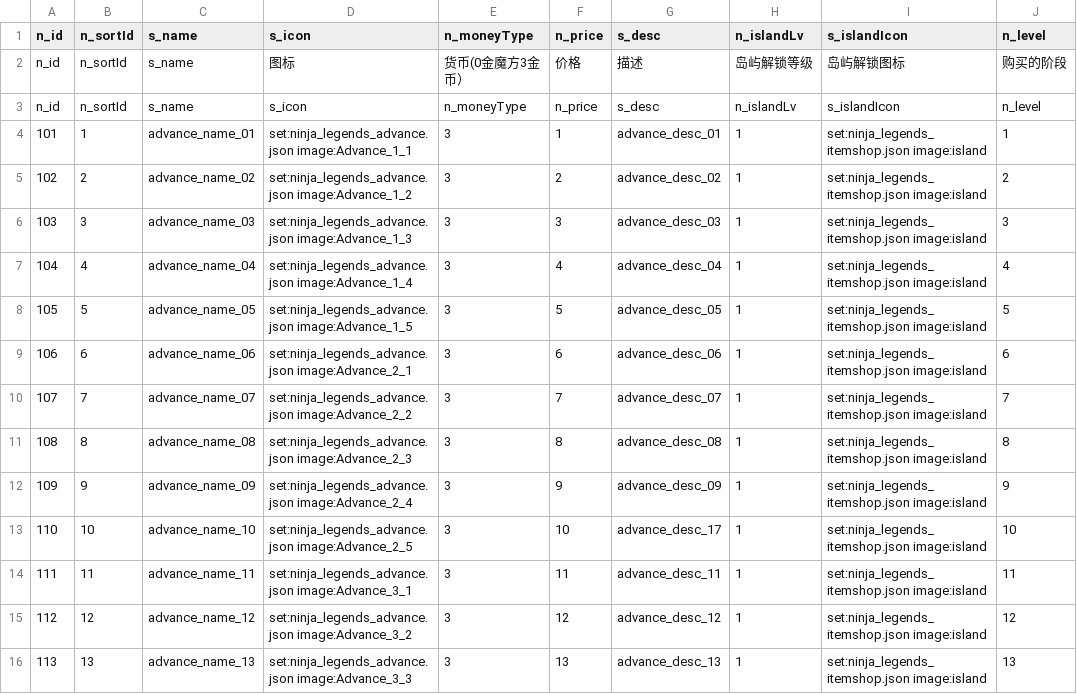
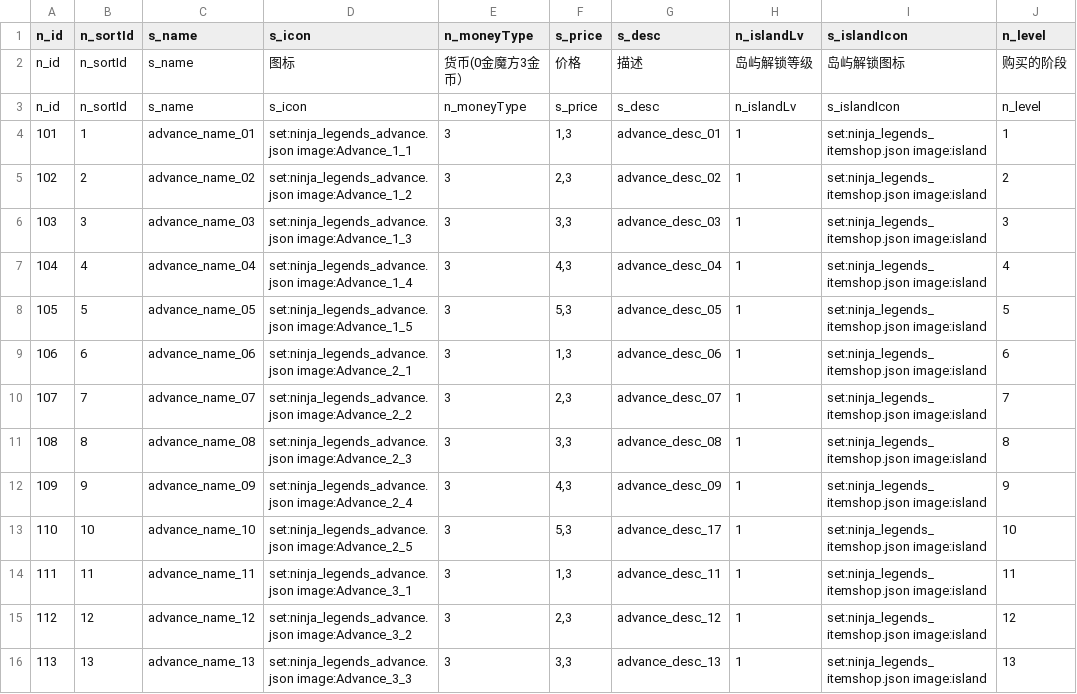
Before and after one commit to blockmangame/game_config, a CSV file: g2030/config/Advance.csv, drawn as a sheet; only a part is shown; the diff covers the shown part only; the diff names each change by its address in the sheet, - before the commit and + after, or states it on an @@ line.

```diff
--- a/g2030/config/Advance.csv
+++ b/g2030/config/Advance.csv
-F1: n_price
+F1: s_price
-F3 (s_price): n_price
+F3 (s_price): s_price
-F4 (s_price): 1
+F4 (s_price): 1,3
-F5 (s_price): 2
+F5 (s_price): 2,3
-F6 (s_price): 3
+F6 (s_price): 3,3
-F7 (s_price): 4
+F7 (s_price): 4,3
-F8 (s_price): 5
+F8 (s_price): 5,3
-F9 (s_price): 6
+F9 (s_price): 1,3
-F10 (s_price): 7
+F10 (s_price): 2,3
-F11 (s_price): 8
+F11 (s_price): 3,3
-F12 (s_price): 9
+F12 (s_price): 4,3
-F13 (s_price): 10
+F13 (s_price): 5,3
-F14 (s_price): 11
+F14 (s_price): 1,3
-F15 (s_price): 12
+F15 (s_price): 2,3
-F16 (s_price): 13
+F16 (s_price): 3,3
```
Also changed, not shown: 17 edited cells elsewhere in this file, g2030/config/Belt.csv, g2030/config/Equip.csv, 6 other files.
